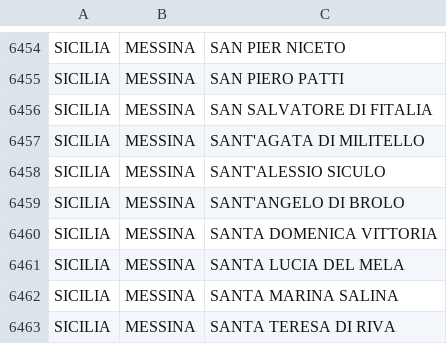
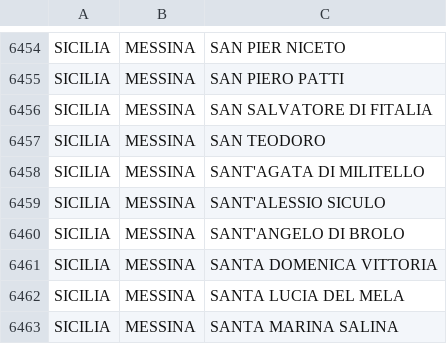
Before and after one commit to mfortini/opendata_backup, a CSV file: ANPR/AnprStatsWeb/Comuni_presenti_in_ANPR.csv, drawn as a sheet; only a part is shown, gaps mark what is left out; the shorter side is filled out with more unchanged rows.

Commit message:
AnprStatsWeb update

```diff
--- a/ANPR/AnprStatsWeb/Comuni_presenti_in_ANPR.csv
+++ b/ANPR/AnprStatsWeb/Comuni_presenti_in_ANPR.csv
@@ -6456,2 +6456,3 @@
 "SICILIA";"MESSINA";"SAN SALVATORE DI FITALIA"
+"SICILIA";"MESSINA";"SAN TEODORO"
 "SICILIA";"MESSINA";"SANT'AGATA DI MILITELLO"
```
Also changed, not shown: ANPR/AnprStatsWeb/Capoluoghi_di_regione.csv, ANPR/AnprStatsWeb/Distribuzione_per_regione.csv, 2 other files.
